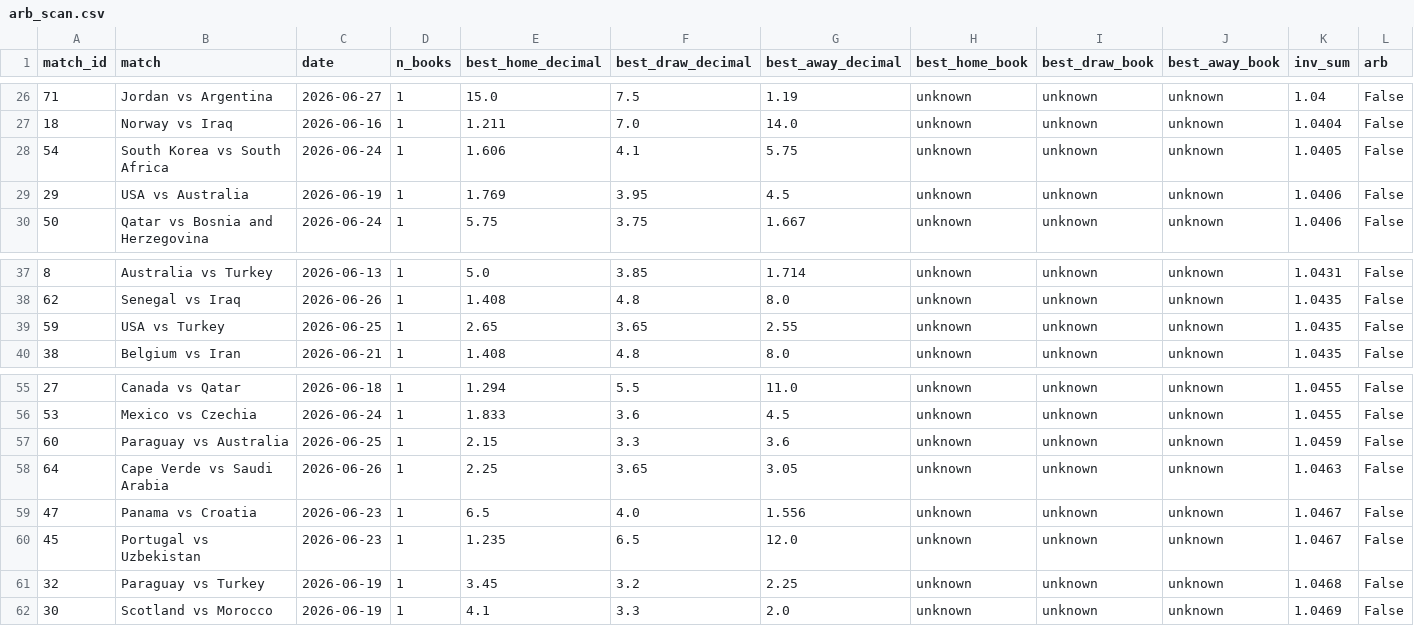
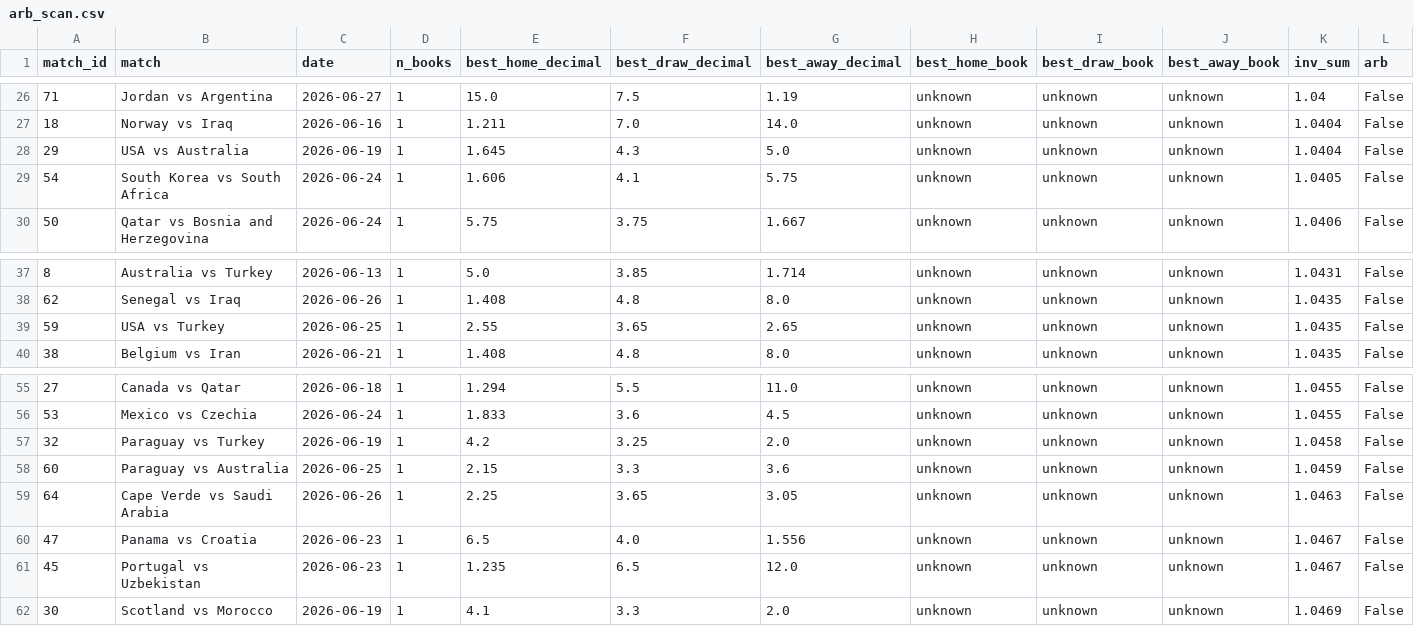
Before and after one commit to AndSoItRises/World-Cup-2026-, a CSV file: data/processed/arb_scan.csv, drawn as a sheet; only a part is shown, gaps mark what is left out; removed rows and columns are numbered as before the commit, all else as after; rows hold the shown columns only; the diff names each change by its address in the sheet, - before the commit and + after, or states it on an @@ line.

```diff
--- a/data/processed/arb_scan.csv
+++ b/data/processed/arb_scan.csv
+row 28: 29 | USA vs Australia | 2026-06-19 | 1 | 1.645 | 4.3 | 5.0 | unknown | unknown | unknown | 1.0404 | False
-row 29: 29 | USA vs Australia | 2026-06-19 | 1 | 1.769 | 3.95 | 4.5 | unknown | unknown | unknown | 1.0406 | False
-E39 (best_home_decimal): 2.65
+E39 (best_home_decimal): 2.55
-G39 (best_away_decimal): 2.55
+G39 (best_away_decimal): 2.65
+row 57: 32 | Paraguay vs Turkey | 2026-06-19 | 1 | 4.2 | 3.25 | 2.0 | unknown | unknown | unknown | 1.0458 | False
-row 61: 32 | Paraguay vs Turkey | 2026-06-19 | 1 | 3.45 | 3.2 | 2.25 | unknown | unknown | unknown | 1.0468 | False
```
Also changed, not shown: data/processed/clv_report.csv, data/processed/desk_calls.csv, 3 other files.
